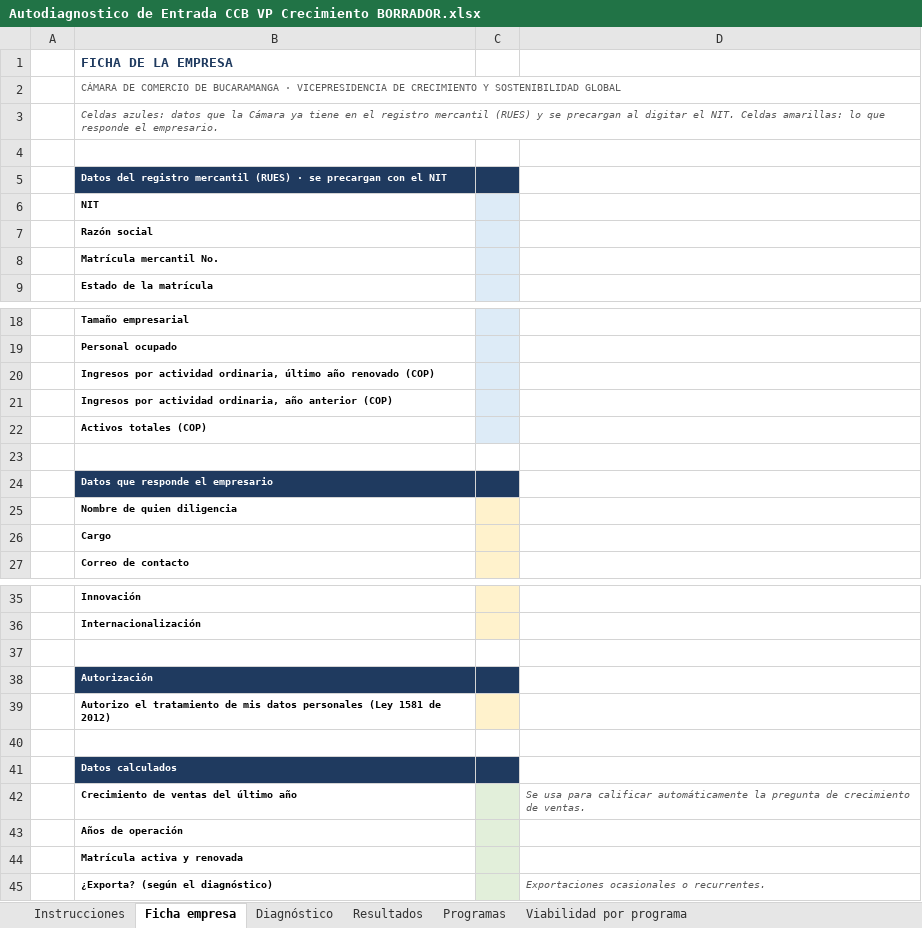
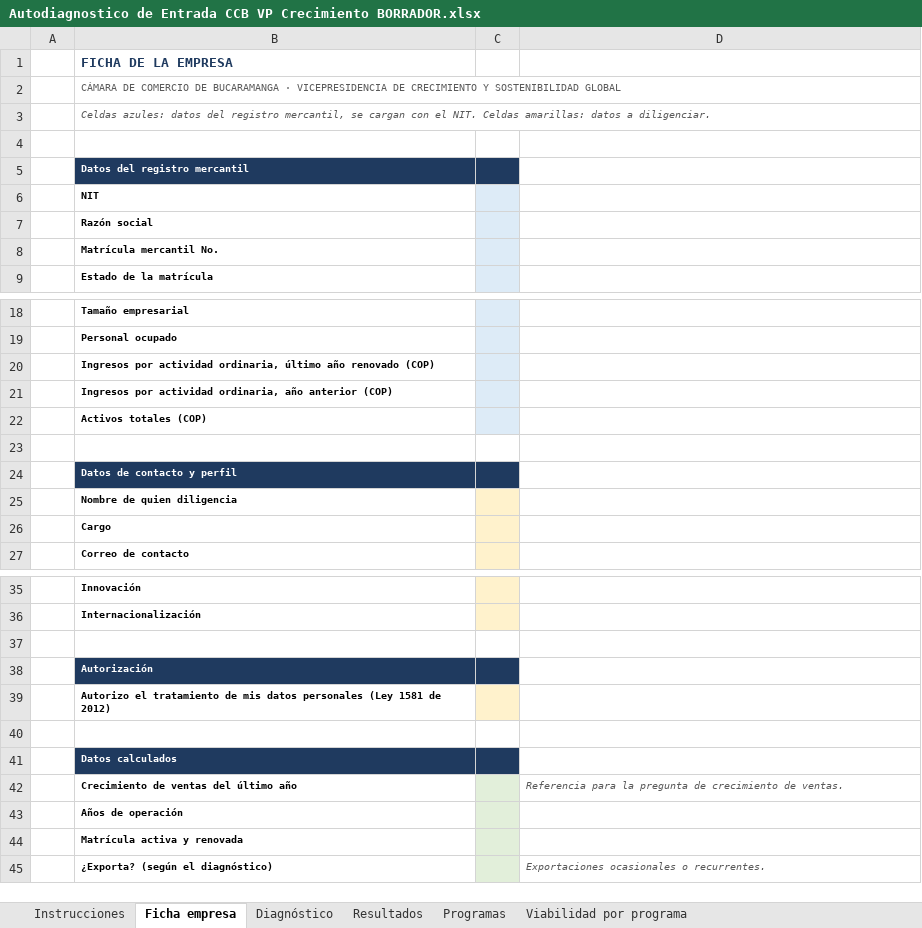
Before and after one commit to SCALAIG/autodiagnostico-ccb-bucaramanga, an Excel workbook: Autodiagnostico de Entrada CCB VP Crecimiento BORRADOR.xlsx, sheet Ficha empresa, drawn as a sheet; only a part is shown, gaps mark what is left out; values as stored, in another font and other column widths than the file's, no borders; the diff names each change by its address in the sheet, - before the commit and + after, or states it on an @@ line.

Commit message:
Versión para la Cámara: simulación interactiva y resultados por área

```diff
--- a/Autodiagnostico de Entrada CCB VP Crecimiento BORRADOR.xlsx (sheet Ficha empresa)
+++ b/Autodiagnostico de Entrada CCB VP Crecimiento BORRADOR.xlsx (sheet Ficha empresa)
-B3: …azules: datos que la Cámara ya tiene en el registro mercantil (RUES) y se precargan al digitar el NIT. Celdas amarillas: lo que responde el empresario.
+B3: …azules: datos del registro mercantil, se cargan con el NIT. Celdas amarillas: datos a diligenciar.
-B5: Datos del registro mercantil (RUES) · se precargan con el NIT
+B5: Datos del registro mercantil
-B24: Datos que responde el empresario
+B24: Datos de contacto y perfil
-D42: Se usa para calificar automáticamente la pregunta…
+D42: Referencia para la pregunta…
```
Also changed, not shown: sheet Instrucciones, sheet Diagnóstico, sheet Resultados, sheet Programas, formulas that keep their value, 2 other files.
